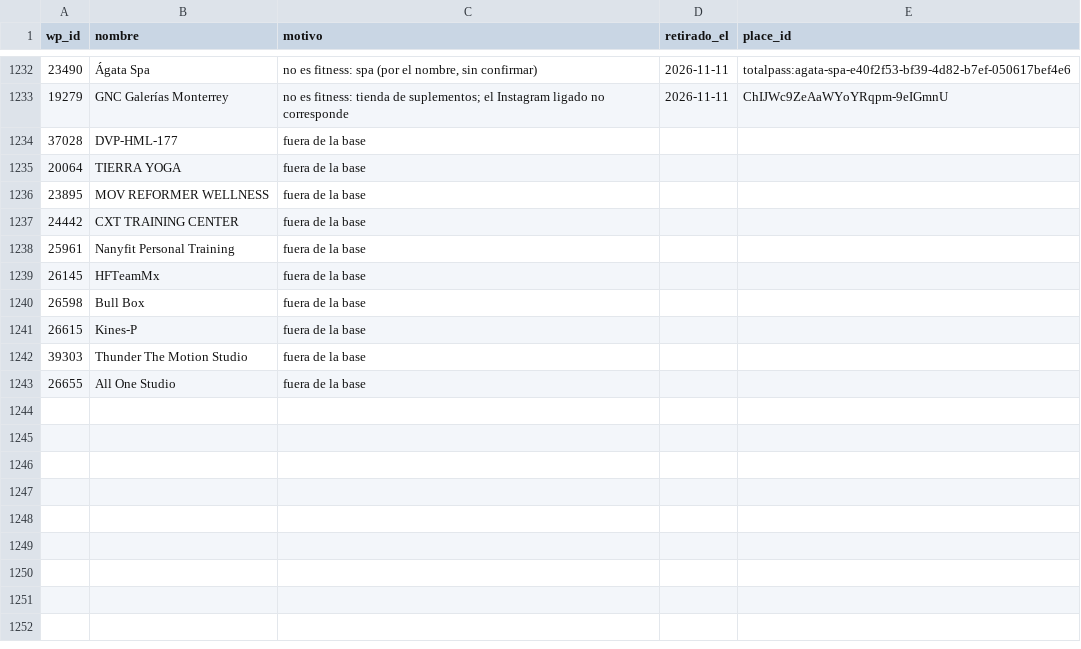
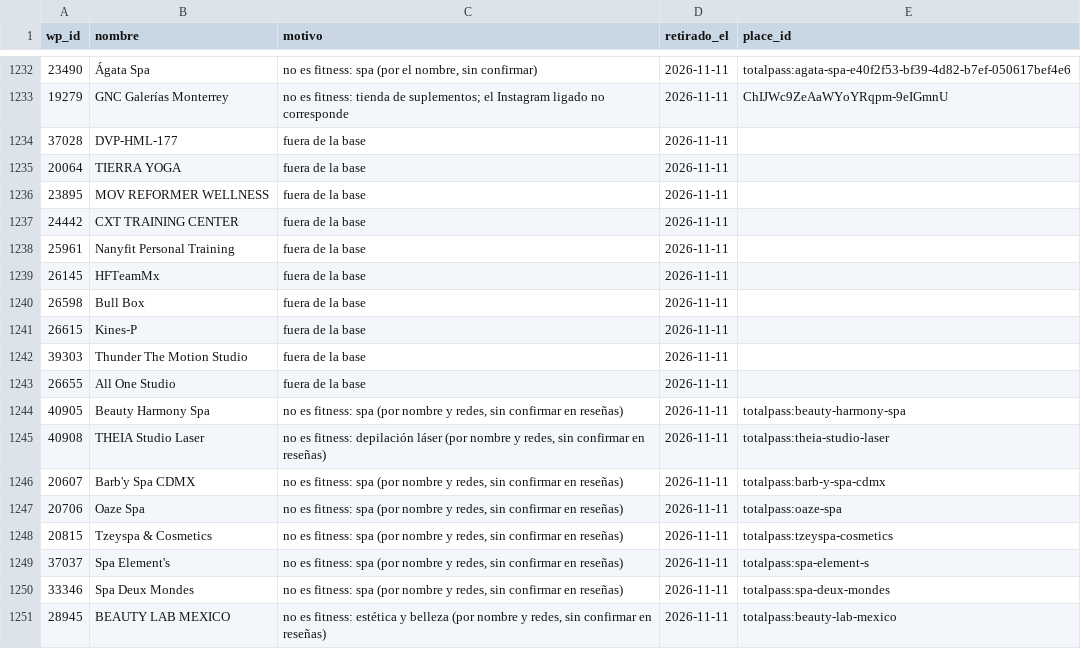
Before and after one commit to moikirsch/gyms52-d, a CSV file: data/retirar.csv, drawn as a sheet; only a part is shown, gaps mark what is left out.

```diff
--- a/data/retirar.csv
+++ b/data/retirar.csv
@@ -1233,11 +1233,19 @@ wp_id,nombre,motivo,retirado_el,place_id
 19279,GNC Galerías Monterrey,no es fitness: tienda de suplementos; el Instagram ligado no corresponde,2026-11-11,ChIJWc9ZeAaWYoYRqpm-9eIGmnU
-37028,DVP-HML-177,fuera de la base,,
-20064,TIERRA YOGA,fuera de la base,,
-23895,MOV REFORMER WELLNESS,fuera de la base,,
-24442,CXT TRAINING CENTER,fuera de la base,,
-25961,Nanyfit Personal Training,fuera de la base,,
-26145,HFTeamMx,fuera de la base,,
-26598,Bull Box,fuera de la base,,
-26615,Kines-P,fuera de la base,,
-39303,Thunder The Motion Studio,fuera de la base,,
-26655,All One Studio,fuera de la base,,
+37028,DVP-HML-177,fuera de la base,2026-11-11,
+20064,TIERRA YOGA,fuera de la base,2026-11-11,
+23895,MOV REFORMER WELLNESS,fuera de la base,2026-11-11,
+24442,CXT TRAINING CENTER,fuera de la base,2026-11-11,
+25961,Nanyfit Personal Training,fuera de la base,2026-11-11,
+26145,HFTeamMx,fuera de la base,2026-11-11,
+26598,Bull Box,fuera de la base,2026-11-11,
+26615,Kines-P,fuera de la base,2026-11-11,
+39303,Thunder The Motion Studio,fuera de la base,2026-11-11,
+26655,All One Studio,fuera de la base,2026-11-11,
+40905,Beauty Harmony Spa,"no es fitness: spa (por nombre y redes, sin confirmar en reseñas)",2026-11-11,totalpass:beauty-harmony-spa
+40908,THEIA Studio Laser,"no es fitness: depilación láser (por nombre y redes, sin confirmar en reseñas)",2026-11-11,totalpass:theia-studio-laser
+20607,Barb'y Spa CDMX,"no es fitness: spa (por nombre y redes, sin confirmar en reseñas)",2026-11-11,totalpass:barb-y-spa-cdmx
+20706,Oaze Spa,"no es fitness: spa (por nombre y redes, sin confirmar en reseñas)",2026-11-11,totalpass:oaze-spa
+20815,Tzeyspa & Cosmetics,"no es fitness: spa (por nombre y redes, sin confirmar en reseñas)",2026-11-11,totalpass:tzeyspa-cosmetics
+37037,Spa Element's,"no es fitness: spa (por nombre y redes, sin confirmar en reseñas)",2026-11-11,totalpass:spa-element-s
+33346,Spa Deux Mondes,"no es fitness: spa (por nombre y redes, sin confirmar en reseñas)",2026-11-11,totalpass:spa-deux-mondes
+28945,BEAUTY LAB MEXICO,"no es fitness: estética y belleza (por nombre y redes, sin confirmar en reseñas)",2026-11-11,totalpass:beauty-lab-mexico
```
Also changed, not shown: data/cerrados.csv, 4 other files.
